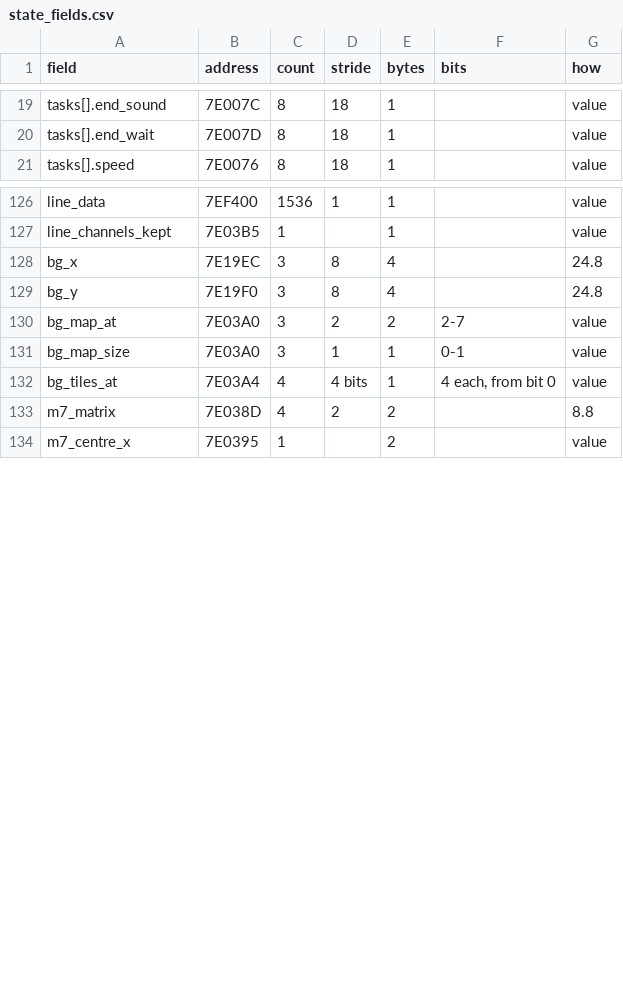
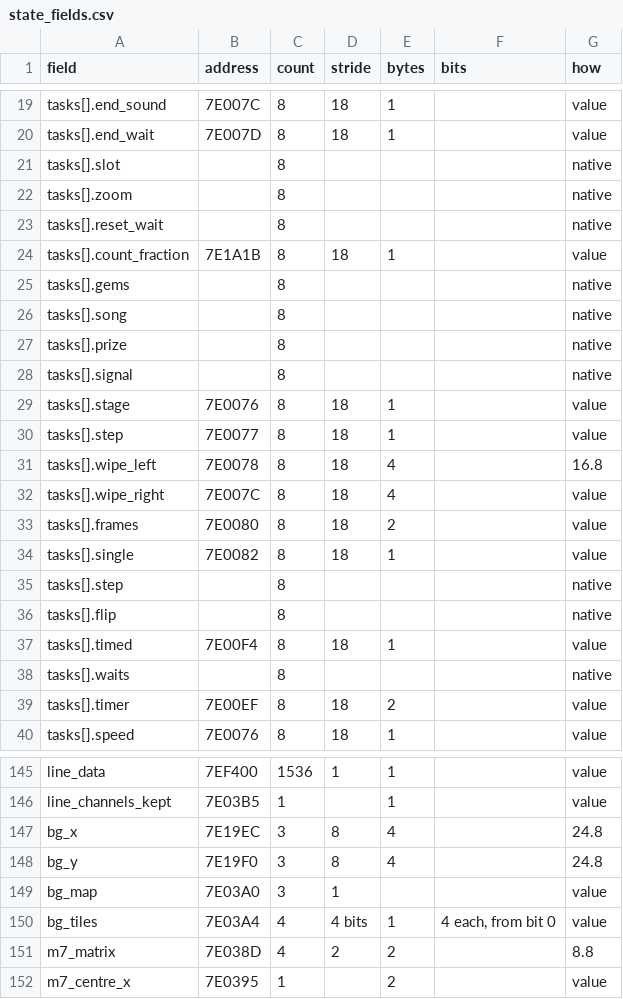
Before and after one commit to jeff-strutb/aladdinsvhc, a CSV file: native/aladdin/tools/state_fields.csv, drawn as a sheet; only a part is shown, gaps mark what is left out; the diff covers the shown part only.

Commit message:
Native video: layers name their map and tile set (g.bg_map, g.bg_tiles) instead of video addresses; a 64 x 64 backdrop map for level 7 (BG2's four pages from $3800)

```diff
--- a/native/aladdin/tools/state_fields.csv
+++ b/native/aladdin/tools/state_fields.csv
@@ -20,2 +20,21 @@ tasks[].end_sound,7E007C,8,18,1,,value
 tasks[].end_wait,7E007D,8,18,1,,value
+tasks[].slot,,8,,,,native
+tasks[].zoom,,8,,,,native
+tasks[].reset_wait,,8,,,,native
+tasks[].count_fraction,7E1A1B,8,18,1,,value
+tasks[].gems,,8,,,,native
+tasks[].song,,8,,,,native
+tasks[].prize,,8,,,,native
+tasks[].signal,,8,,,,native
+tasks[].stage,7E0076,8,18,1,,value
+tasks[].step,7E0077,8,18,1,,value
+tasks[].wipe_left,7E0078,8,18,4,,16.8
+tasks[].wipe_right,7E007C,8,18,4,,value
+tasks[].frames,7E0080,8,18,2,,value
+tasks[].single,7E0082,8,18,1,,value
+tasks[].step,,8,,,,native
+tasks[].flip,,8,,,,native
+tasks[].timed,7E00F4,8,18,1,,value
+tasks[].waits,,8,,,,native
+tasks[].timer,7E00EF,8,18,2,,value
 tasks[].speed,7E0076,8,18,1,,value
@@ -129,5 +148,4 @@ bg_x,7E19EC,3,8,4,,24.8
 bg_y,7E19F0,3,8,4,,24.8
-bg_map_at,7E03A0,3,2,2,2-7,value
-bg_map_size,7E03A0,3,1,1,0-1,value
-bg_tiles_at,7E03A4,4,4 bits,1,"4 each, from bit 0",value
+bg_map,7E03A0,3,1,,,value
+bg_tiles,7E03A4,4,4 bits,1,"4 each, from bit 0",value
 m7_matrix,7E038D,4,2,2,,8.8
```
Also changed, not shown: 9 added rows, 1 removed row and 1 edited cell elsewhere in this file, 8 other files.
